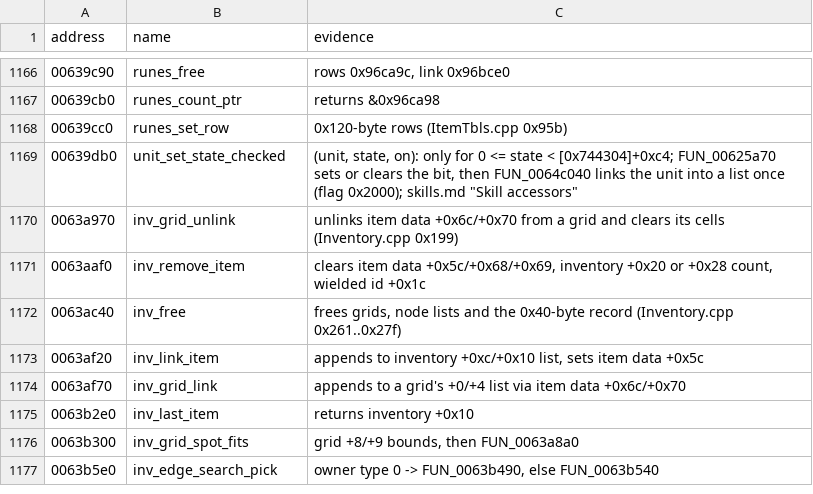
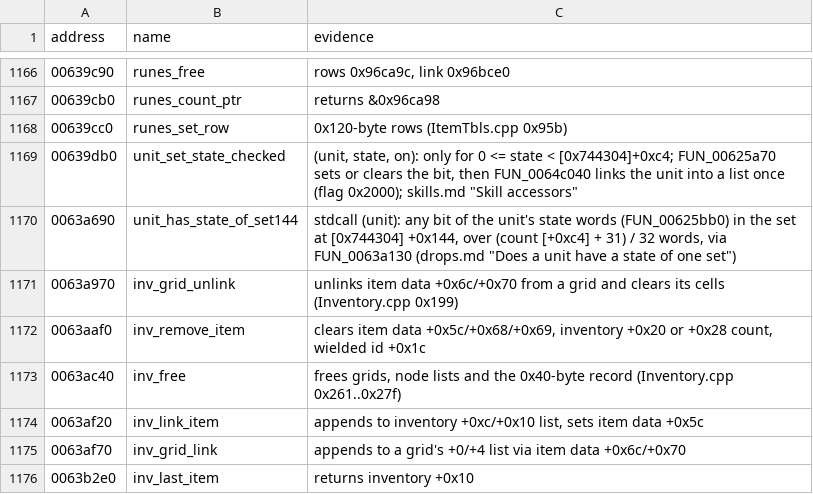
Before and after one commit to psi29a/d2decomped, a TSV file: docs/research/re/names.tsv, drawn as a sheet; only a part is shown, gaps mark what is left out; the shorter side is filled out with more unchanged rows.

Commit message:
Trace FUN_0063a690: a unit has a state of the +0x144 set (cited)
Register helper FUN_0063a130 over the state words. Not ported in d2d.

```diff
--- a/docs/research/re/names.tsv
+++ b/docs/research/re/names.tsv
@@ -1169,2 +1169,3 @@ address	name	evidence
 00639db0	unit_set_state_checked	(unit, state, on): only for 0 <= state < [0x744304]+0xc4; FUN_00625a70 sets or clears the bit, then FUN_0064c040 links the unit into a list once (flag 0x2000); skills.md "Skill accessors"
+0063a690	unit_has_state_of_set144	stdcall (unit): any bit of the unit's state words (FUN_00625bb0) in the set at [0x744304] +0x144, over (count [+0xc4] + 31) / 32 words, via FUN_0063a130 (drops.md "Does a unit have a state of one set")
 0063a970	inv_grid_unlink	unlinks item data +0x6c/+0x70 from a grid and clears its cells (Inventory.cpp 0x199)
```
Also changed, not shown: 1 other file.
